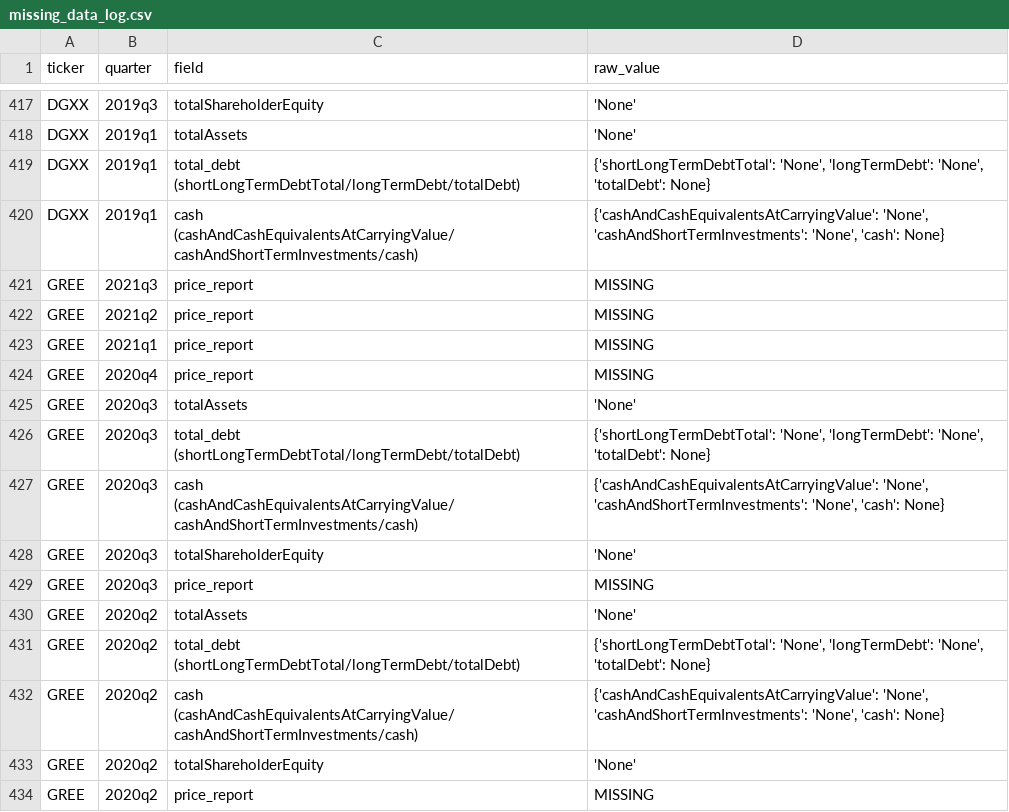
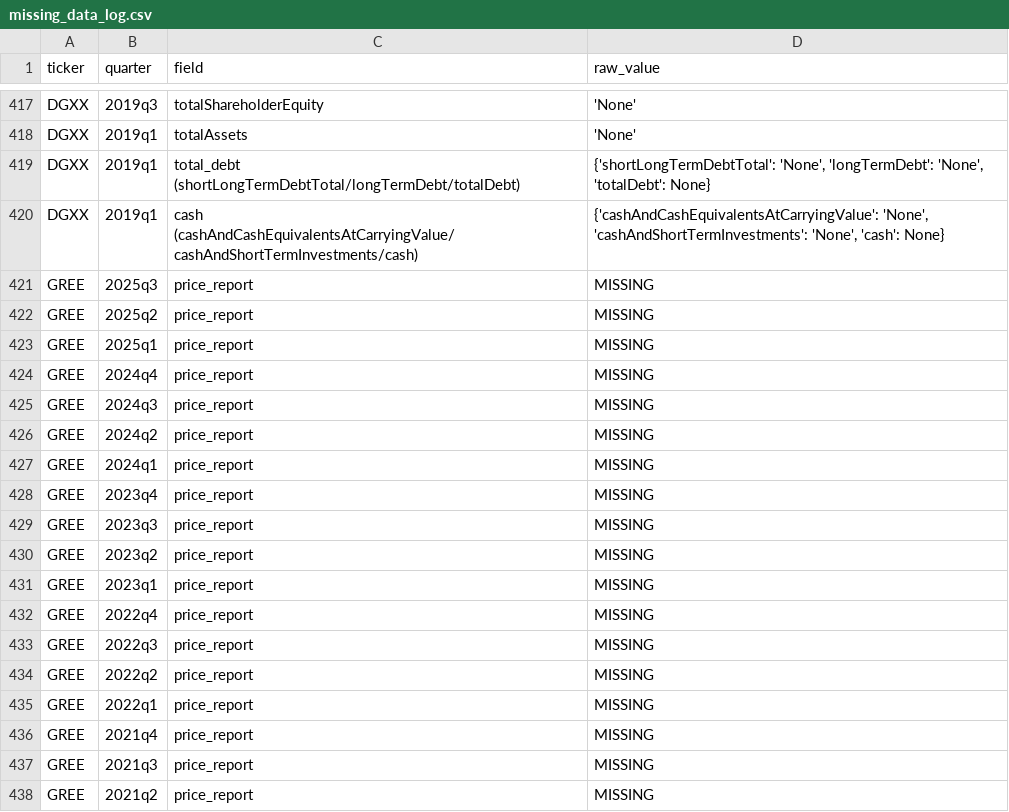
Before and after one commit to NoelJacob/research-sec, a CSV file: missing_data_log.csv, drawn as a sheet; only a part is shown, gaps mark what is left out; the shorter side is filled out with more unchanged rows; the diff covers the shown part only.

```diff
--- a/missing_data_log.csv
+++ b/missing_data_log.csv
@@ -420,2 +420,18 @@ DGXX,2019q1,total_debt (shortLongTermDebtTotal/longTermDebt/totalDebt),"{'shortL
 DGXX,2019q1,cash (cashAndCashEquivalentsAtCarryingValue/cashAndShortTermInvestments/cash),"{'cashAndCashEquivalentsAtCarryingValue': 'None', 'cashAndShortTermInvestments': 'None', 'cash': None}"
+GREE,2025q3,price_report,MISSING
+GREE,2025q2,price_report,MISSING
+GREE,2025q1,price_report,MISSING
+GREE,2024q4,price_report,MISSING
+GREE,2024q3,price_report,MISSING
+GREE,2024q2,price_report,MISSING
+GREE,2024q1,price_report,MISSING
+GREE,2023q4,price_report,MISSING
+GREE,2023q3,price_report,MISSING
+GREE,2023q2,price_report,MISSING
+GREE,2023q1,price_report,MISSING
+GREE,2022q4,price_report,MISSING
+GREE,2022q3,price_report,MISSING
+GREE,2022q2,price_report,MISSING
+GREE,2022q1,price_report,MISSING
+GREE,2021q4,price_report,MISSING
 GREE,2021q3,price_report,MISSING
```
Also changed, not shown: 16 removed rows elsewhere in this file, 6 other files.
